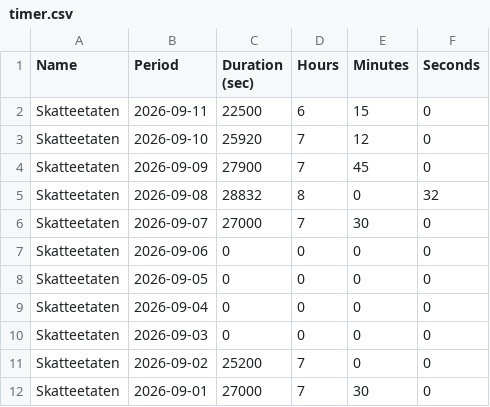
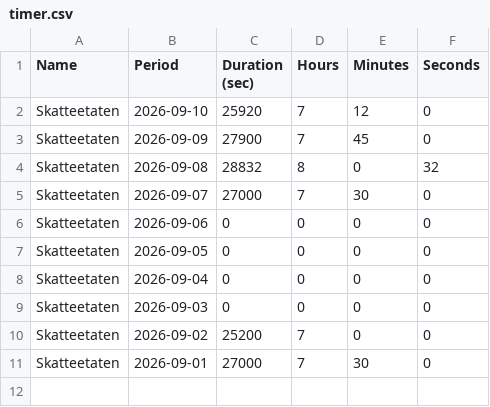
Before and after one commit to hlundstad/timeregnskap, a CSV file: timer.csv, drawn as a sheet; the diff names each change by its address in the sheet, - before the commit and + after, or states it on an @@ line.

```diff
--- a/timer.csv
+++ b/timer.csv
-row 2: Skatteetaten | 2026-09-11 | 22500 | 6 | 15 | 0
```
